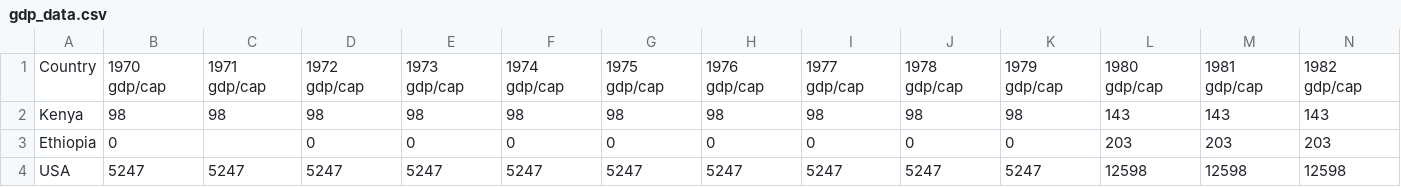
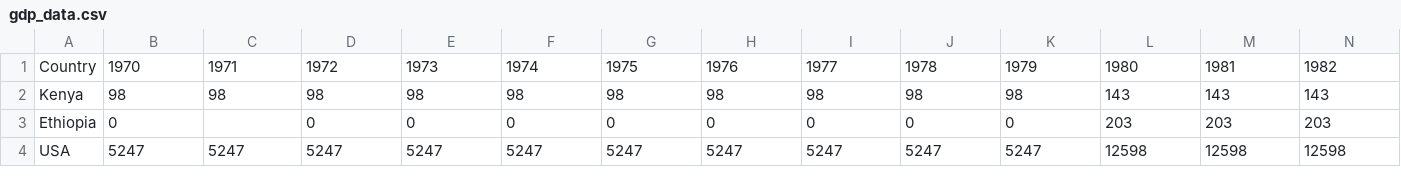
Before and after one commit to bhlynch/project_one, a CSV file: gdp_data.csv, drawn as a sheet; only a part is shown; the diff covers the shown part only; the diff names each change by its address in the sheet, - before the commit and + after, or states it on an @@ line.

Commit message:
changed gdp data csv

```diff
--- a/gdp_data.csv
+++ b/gdp_data.csv
-B1: 1970 gdp/cap
+B1: 1970
-C1: 1971 gdp/cap
+C1: 1971
-D1: 1972 gdp/cap
+D1: 1972
-E1: 1973 gdp/cap
+E1: 1973
-F1: 1974 gdp/cap
+F1: 1974
-G1: 1975 gdp/cap
+G1: 1975
-H1: 1976 gdp/cap
+H1: 1976
-I1: 1977 gdp/cap
+I1: 1977
-J1: 1978 gdp/cap
+J1: 1978
-K1: 1979 gdp/cap
+K1: 1979
-L1: 1980 gdp/cap
+L1: 1980
-M1: 1981 gdp/cap
+M1: 1981
-N1: 1982 gdp/cap
+N1: 1982
```
Also changed, not shown: 35 edited cells elsewhere in this file.
